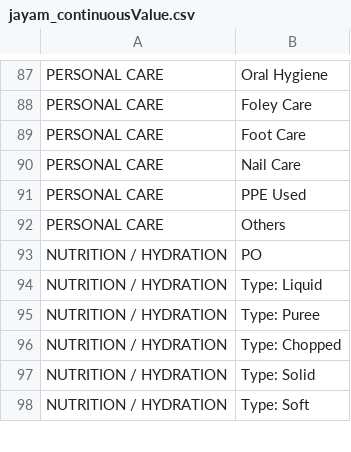
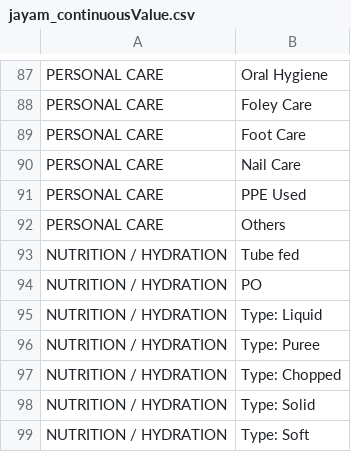
Before and after one commit to Gokulcsh-68/mental-health-api, a CSV file: database/seeders/source/jayam_continuousValue.csv, drawn as a sheet; only a part is shown, gaps mark what is left out.

```diff
--- a/database/seeders/source/jayam_continuousValue.csv
+++ b/database/seeders/source/jayam_continuousValue.csv
@@ -92,2 +92,3 @@ PERSONAL CARE,PPE Used
 PERSONAL CARE,Others
+NUTRITION / HYDRATION,Tube fed
 NUTRITION / HYDRATION,PO
```
Also changed, not shown: database/seeders/source/jayam_nursingHead.csv, database/seeders/source/jayam_nursingValue.csv, 1 other file.
